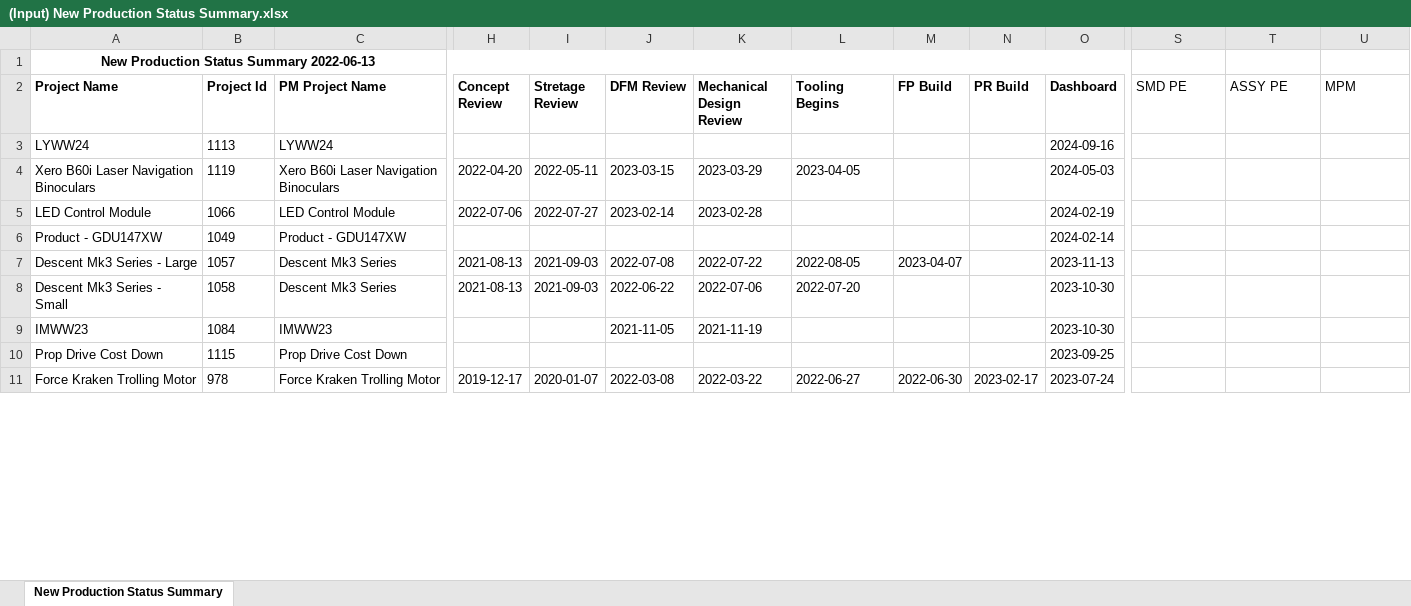
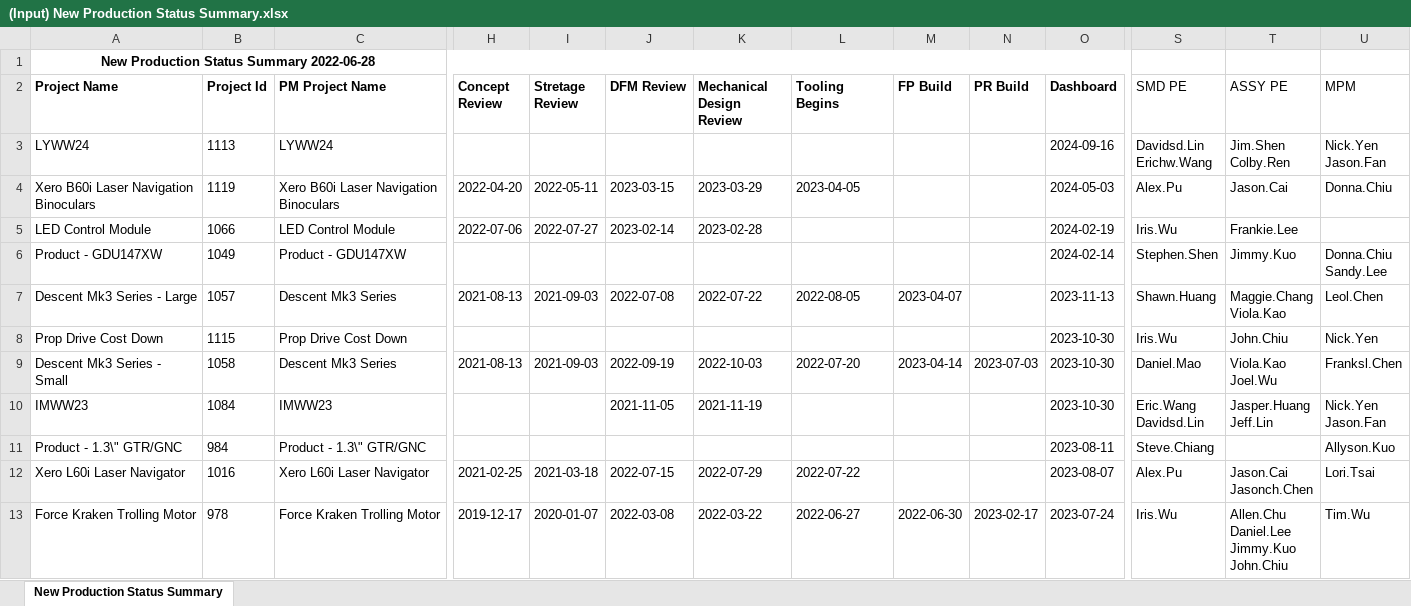
Before and after one commit to CPWRF/Projects, an Excel workbook: GMLA loading analysis/PMsystem_PRweb/(Input) New Production Status Summary.xlsx, sheet New Production Status Summary, drawn as a sheet; only a part is shown, gaps mark what is left out; values as stored, in another font and other column widths than the file's, no borders; removed rows and columns are numbered as before the commit, all else as after; rows hold the shown columns only; ↵ is a line break in a cell; the diff covers the shown part only; the diff names each change by its address in the sheet, - before the commit and + after, or states it on an @@ line.

```diff
--- a/GMLA loading analysis/PMsystem_PRweb/(Input) New Production Status Summary.xlsx (sheet New Production Status Summary)
+++ b/GMLA loading analysis/PMsystem_PRweb/(Input) New Production Status Summary.xlsx (sheet New Production Status Summary)
-A1 (Project Name): New Production Status Summary 2022-06-13
+A1 (Project Name): New Production Status Summary 2022-06-28
-S3 (SMD PE): (empty)
+S3 (SMD PE): Davidsd.Lin ↵ Erichw.Wang
-T3 (ASSY PE): (empty)
+T3 (ASSY PE): Jim.Shen ↵ Colby.Ren
-U3 (MPM): (empty)
+U3 (MPM): Nick.Yen ↵ Jason.Fan
-S4 (SMD PE): (empty)
+S4 (SMD PE): Alex.Pu
-T4 (ASSY PE): (empty)
+T4 (ASSY PE): Jason.Cai
-U4 (MPM): (empty)
+U4 (MPM): Donna.Chiu
-S5 (SMD PE): (empty)
+S5 (SMD PE): Iris.Wu
-T5 (ASSY PE): (empty)
+T5 (ASSY PE): Frankie.Lee
-S6 (SMD PE): (empty)
+S6 (SMD PE): Stephen.Shen
-T6 (ASSY PE): (empty)
+T6 (ASSY PE): Jimmy.Kuo
-U6 (MPM): (empty)
+U6 (MPM): Donna.Chiu ↵ Sandy.Lee
-S7 (SMD PE): (empty)
+S7 (SMD PE): Shawn.Huang
-T7 (ASSY PE): (empty)
+T7 (ASSY PE): Maggie.Chang ↵ Viola.Kao
-U7 (MPM): (empty)
+U7 (MPM): Leol.Chen
+row 8: Prop Drive Cost Down | 1115 | Prop Drive Cost Down |  |  |  |  |  |  |  | 2023-10-30 | Iris.Wu | John.Chiu | Nick.Yen
-J9 (DFM Review): 2022-06-22
+J9 (DFM Review): 2022-09-19
-K9 (Mechanical Design Review): 2022-07-06
+K9 (Mechanical Design Review): 2022-10-03
-M9 (FP Build): (empty)
+M9 (FP Build): 2023-04-14
-N9 (PR Build): (empty)
+N9 (PR Build): 2023-07-03
-S9 (SMD PE): (empty)
+S9 (SMD PE): Daniel.Mao
-T9 (ASSY PE): (empty)
+T9 (ASSY PE): Viola.Kao ↵ Joel.Wu
-U9 (MPM): (empty)
+U9 (MPM): Franksl.Chen
-S10 (SMD PE): (empty)
+S10 (SMD PE): Eric.Wang ↵ Davidsd.Lin
-T10 (ASSY PE): (empty)
+T10 (ASSY PE): Jasper.Huang ↵ Jeff.Lin
-U10 (MPM): (empty)
+U10 (MPM): Nick.Yen ↵ Jason.Fan
-row 10: Prop Drive Cost Down | 1115 | Prop Drive Cost Down |  |  |  |  |  |  |  | 2023-09-25
+row 11: Product - 1.3\" GTR/GNC | 984 | Product - 1.3\" GTR/GNC |  |  |  |  |  |  |  | 2023-08-11 | Steve.Chiang |  | Allyson.Kuo
+row 12: Xero L60i Laser Navigator | 1016 | Xero L60i Laser Navigator | 2021-02-25 | 2021-03-18 | 2022-07-15 | 2022-07-29 | 2022-07-22 |  |  | 2023-08-07 | Alex.Pu | Jason.Cai ↵ Jasonch.Chen | Lori.Tsai
-S13 (SMD PE): (empty)
+S13 (SMD PE): Iris.Wu
-T13 (ASSY PE): (empty)
+T13 (ASSY PE): Allen.Chu ↵ Daniel.Lee ↵ Jimmy.Kuo ↵ John.Chiu
-U13 (MPM): (empty)
+U13 (MPM): Tim.Wu
```
Also changed, not shown: 22 added rows, 22 removed rows and 385 edited cells elsewhere in this sheet, GMLA loading analysis/PMsystem_PRweb/(Output) Project conts.xlsx, GMLA loading analysis/PMsystem_PRweb/(Output) Projects (include ASIA SKU) in PM system without DPQE.xlsx, 4 other files.
